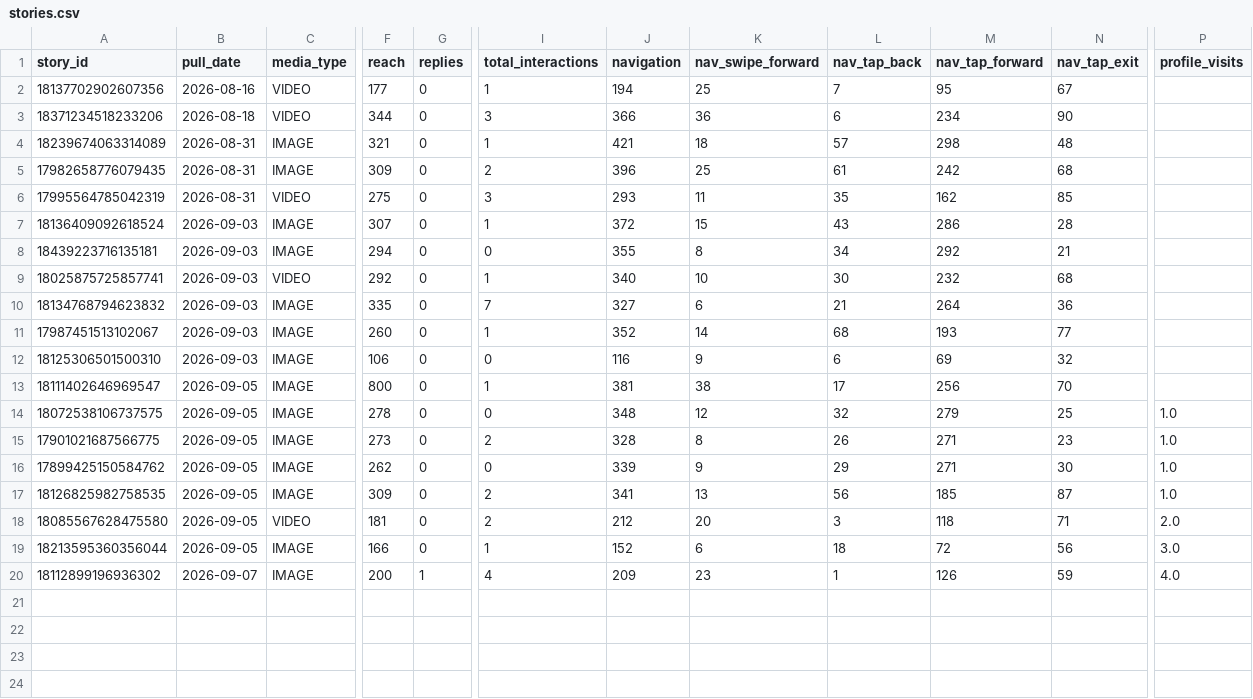
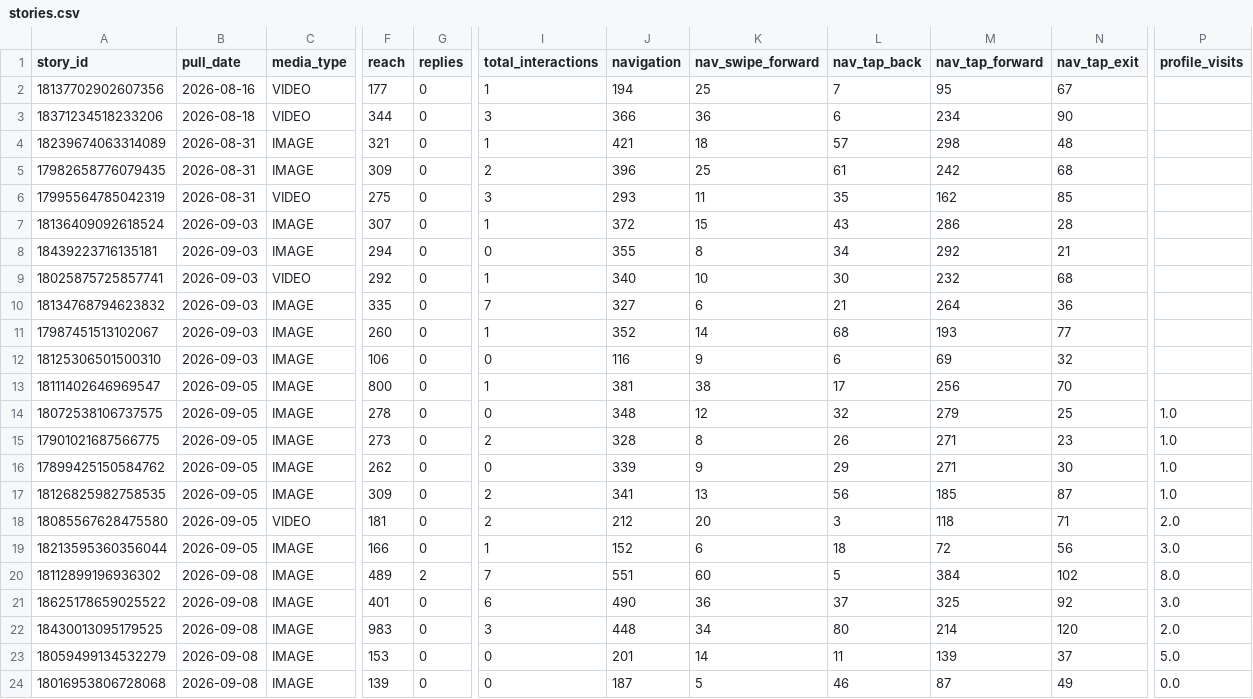
Before and after one commit to Claudiae09/init-instagram-pipeline, a CSV file: csv/stories.csv, drawn as a sheet; only a part is shown, gaps mark what is left out; rows hold the shown columns only; the diff names each change by its address in the sheet, - before the commit and + after, or states it on an @@ line.

```diff
--- a/csv/stories.csv
+++ b/csv/stories.csv
-B20 (pull_date): 2026-09-07
+B20 (pull_date): 2026-09-08
-F20 (reach): 200
+F20 (reach): 489
-G20 (replies): 1
+G20 (replies): 2
-I20 (total_interactions): 4
+I20 (total_interactions): 7
-J20 (navigation): 209
+J20 (navigation): 551
-K20 (nav_swipe_forward): 23
+K20 (nav_swipe_forward): 60
-L20 (nav_tap_back): 1
+L20 (nav_tap_back): 5
-M20 (nav_tap_forward): 126
+M20 (nav_tap_forward): 384
-N20 (nav_tap_exit): 59
+N20 (nav_tap_exit): 102
-P20 (profile_visits): 4.0
+P20 (profile_visits): 8.0
+row 21: 18625178659025522 | 2026-09-08 | IMAGE | 401 | 0 | 6 | 490 | 36 | 37 | 325 | 92 | 3.0
+row 22: 18430013095179525 | 2026-09-08 | IMAGE | 983 | 0 | 3 | 448 | 34 | 80 | 214 | 120 | 2.0
+row 23: 18059499134532279 | 2026-09-08 | IMAGE | 153 | 0 | 0 | 201 | 14 | 11 | 139 | 37 | 5.0
+row 24: 18016953806728068 | 2026-09-08 | IMAGE | 139 | 0 | 0 | 187 | 5 | 46 | 87 | 49 | 0.0
```
Also changed, not shown: csv/account_insights.csv, csv/audience_demographics.csv, 3 other files.
